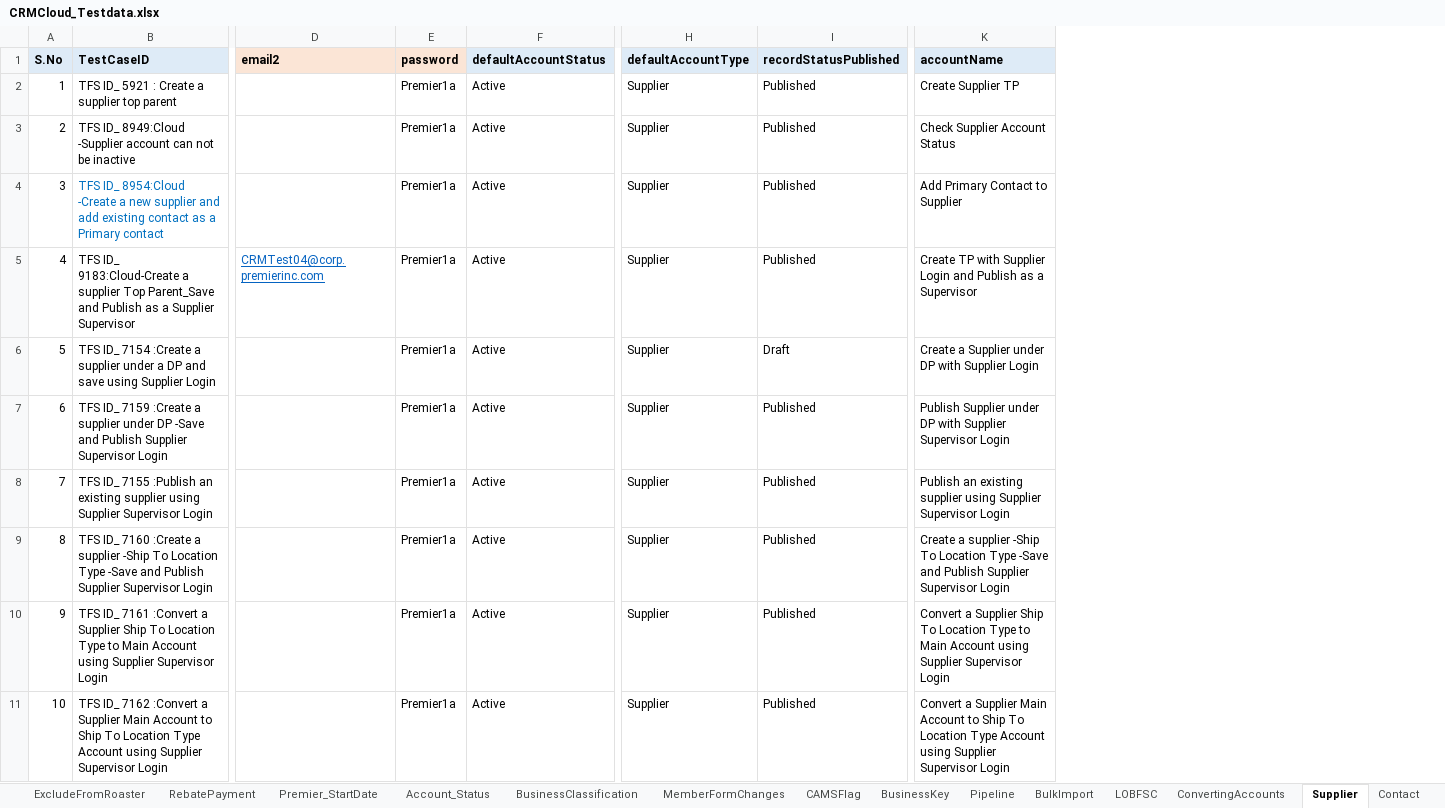
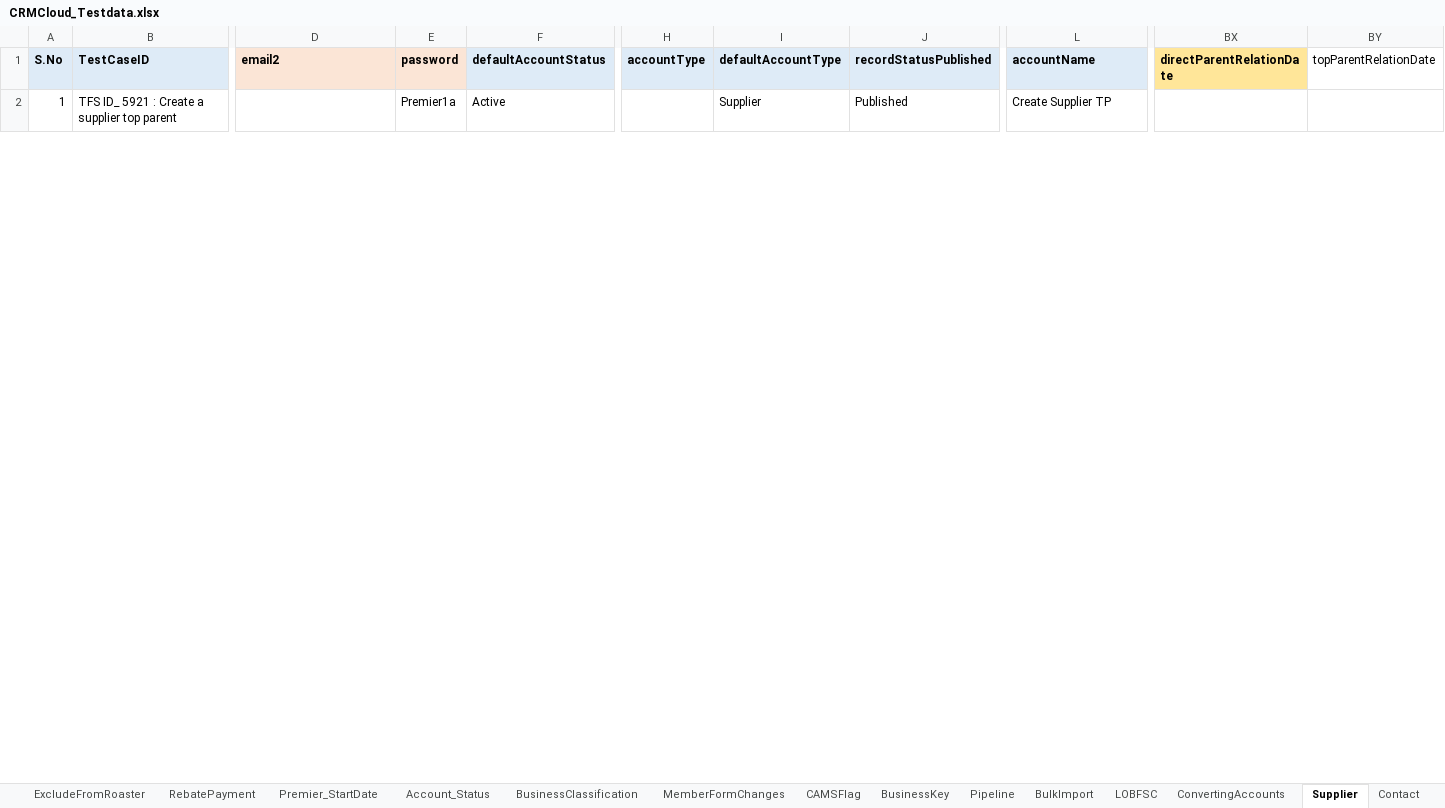
Before and after one commit to Vijayalakshmi-Kamalakannan/Dynamics_CRM_Cloud_After_Wave1, an Excel workbook: data/CRMCloud_Testdata.xlsx, sheet Supplier, drawn as a sheet; only a part is shown, gaps mark what is left out; values as stored, in another font and other column widths than the file's, no borders; removed rows and columns are numbered as before the commit, all else as after; rows hold the shown columns only; the diff covers the shown part only; the diff names each change by its address in the sheet, - before the commit and + after, or states it on an @@ line.

```diff
--- a/data/CRMCloud_Testdata.xlsx (sheet Supplier)
+++ b/data/CRMCloud_Testdata.xlsx (sheet Supplier)
+column H (accountType), empty
+column BX (directParentRelationDate), empty
+column BY (topParentRelationDate), empty
@@ row 3 hidden: 2 | TFS ID_ 8949:Cloud -Supplier account can not be inactive |  | Premier1a | Active | Supplier | Published | Check Supplier Account Status @@
@@ row 4 hidden: 3 | TFS ID_ 8954:Cloud -Create a new supplier and add existing contact as a Primary contact |  | Premier1a | Active | Supplier | Published | Add Primary Contact to Supplier @@
@@ row 5 hidden: 4 | TFS ID_ 9183:Cloud-Create a supplier Top Parent_Save and Publish as a Supplier Supervisor | CRMTest04@corp.premierinc.com | Premier1a | Active | Supplier | Published | Create TP with Supplier Login and Publish as a Supervisor @@
@@ row 6 hidden: 5 | TFS ID_ 7154 :Create a supplier under a DP and save using Supplier Login |  | Premier1a | Active | Supplier | Draft | Create a Supplier under DP with Supplier Login @@
@@ row 7 hidden: 6 | TFS ID_ 7159 :Create a supplier under DP -Save and Publish Supplier Supervisor Login |  | Premier1a | Active | Supplier | Published | Publish Supplier under DP with Supplier Supervisor Login @@
@@ row 8 hidden: 7 | TFS ID_ 7155 :Publish an existing supplier using Supplier Supervisor Login |  | Premier1a | Active | Supplier | Published | Publish an existing supplier using Supplier Supervisor Login @@
@@ row 9 hidden: 8 | TFS ID_ 7160 :Create a supplier -Ship To Location Type -Save and Publish Supplier Supervisor Login |  | Premier1a | Active | Supplier | Published | Create a supplier -Ship To Location Type -Save and Publish Supplier Supervisor Login @@
@@ row 10 hidden: 9 | TFS ID_ 7161 :Convert a Supplier Ship To Location Type to Main Account using Supplier Supervisor Login |  | Premier1a | Active | Supplier | Published | Convert a Supplier Ship To Location Type to Main Account using Supplier Supervisor Login @@
@@ row 11 hidden: 10 | TFS ID_ 7162 :Convert a Supplier Main Account to Ship To Location Type Account using Supplier Supervisor Login |  | Premier1a | Active | Supplier | Published | Convert a Supplier Main Account to Ship To Location Type Account using Supplier Supervisor Login @@
```
Also changed, not shown: 1 added row, 1 removed row and 25 hidden or unhidden rows elsewhere in this sheet, sheet Member, sheet Driver, sheet SupplierAccountNumber, sheet ConvertingAccounts, sheet PatientServices, other sheet tabs, hidden cells, 41 other files.
